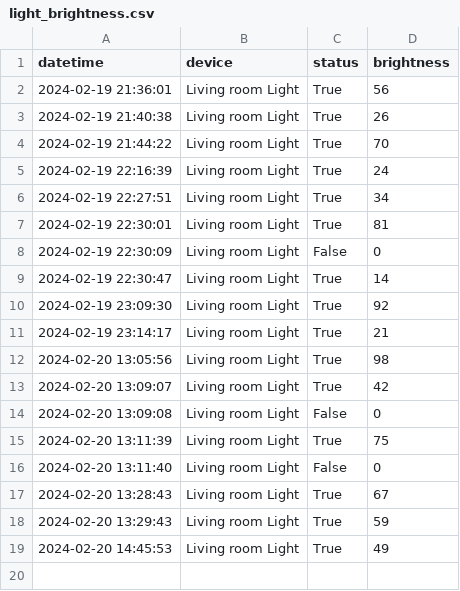
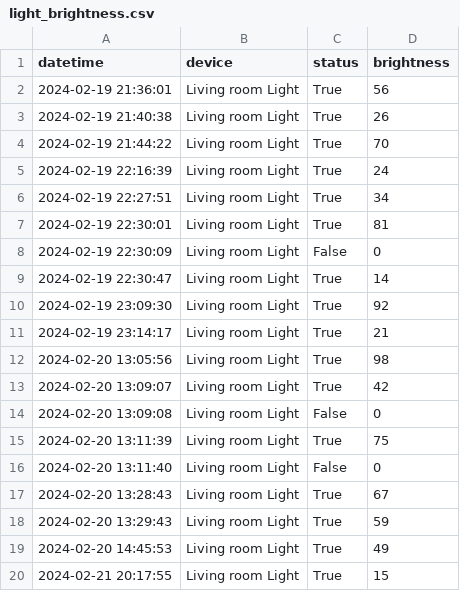
Before and after one commit to rbrueda/Light-Lumificient, a CSV file: light_brightness.csv, drawn as a sheet.

```diff
--- a/light_brightness.csv
+++ b/light_brightness.csv
@@ -19 +19,2 @@ datetime,device,status,brightness
 2024-02-20 14:45:53,Living room Light,True,49
+2024-02-21 20:17:55,Living room Light,True,15
```
Also changed, not shown: 3 other files.
